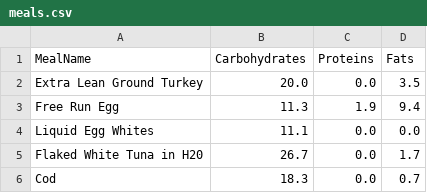
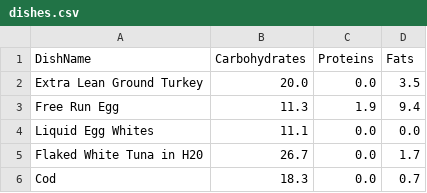
Before and after one commit to Darxis69/ALHE, a CSV file: dishes.csv (was meals.csv), drawn as a sheet; only a part is shown.

Commit message:
Rename meals to dishes

```diff
--- a/meals.csv
+++ b/dishes.csv
@@ -1,2 +1,2 @@
-MealName,Carbohydrates,Proteins,Fats
+DishName,Carbohydrates,Proteins,Fats
 Extra Lean Ground Turkey,20.0,0.0,3.5
```
Also changed, not shown: 2 other files.
